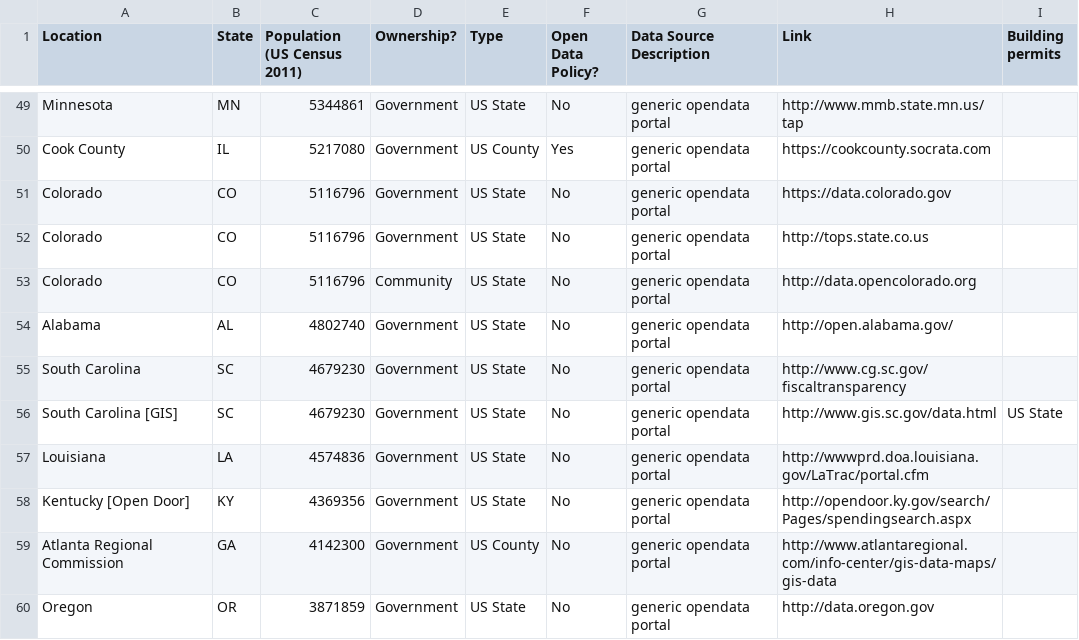
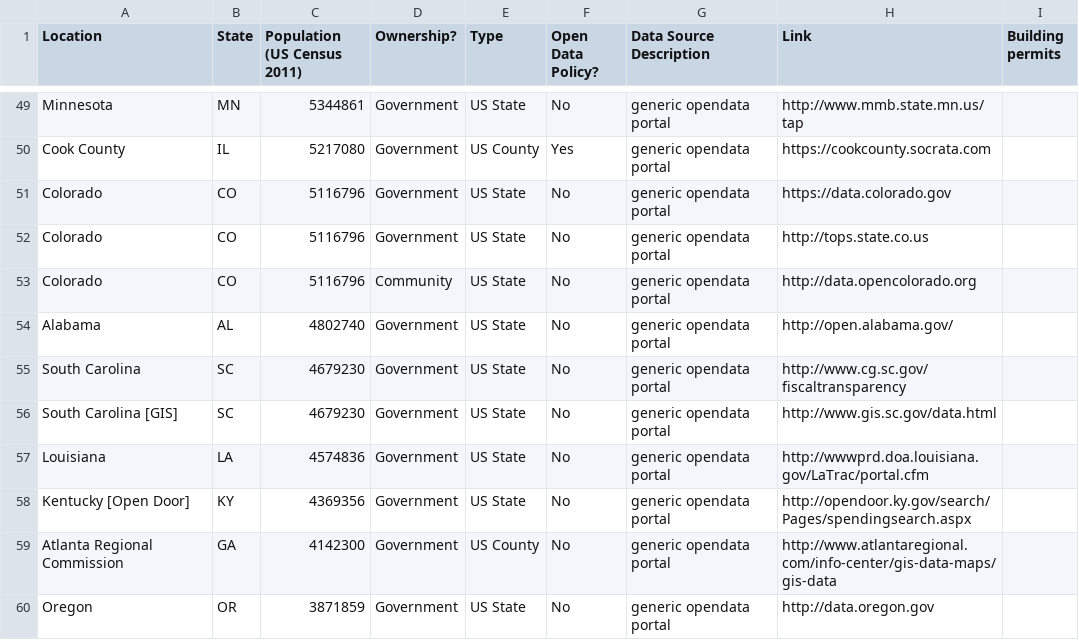
Before and after one commit to alogean/us_opendata_construction, a CSV file: US_opendata_portals.csv, drawn as a sheet; only a part is shown, gaps mark what is left out.

Commit message:
Update US_opendata_portals.csv

```diff
--- a/US_opendata_portals.csv
+++ b/US_opendata_portals.csv
@@ -55,3 +55,3 @@ Alabama,AL,4802740,Government,US State,No,generic opendata portal,http://open.al
 South Carolina,SC,4679230,Government,US State,No,generic opendata portal,http://www.cg.sc.gov/fiscaltransparency,
-South Carolina [GIS],SC,4679230,Government,US State,No,generic opendata portal,http://www.gis.sc.gov/data.html,US State,
+South Carolina [GIS],SC,4679230,Government,US State,No,generic opendata portal,http://www.gis.sc.gov/data.html,
 Louisiana,LA,4574836,Government,US State,No,generic opendata portal,http://wwwprd.doa.louisiana.gov/LaTrac/portal.cfm,
```
